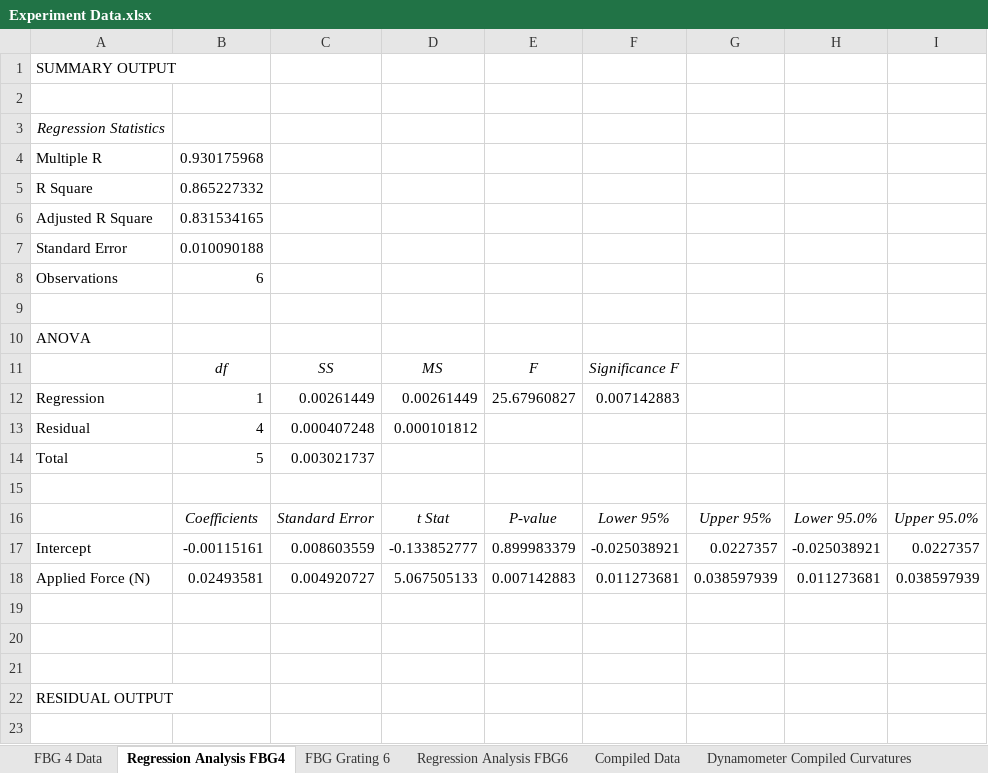
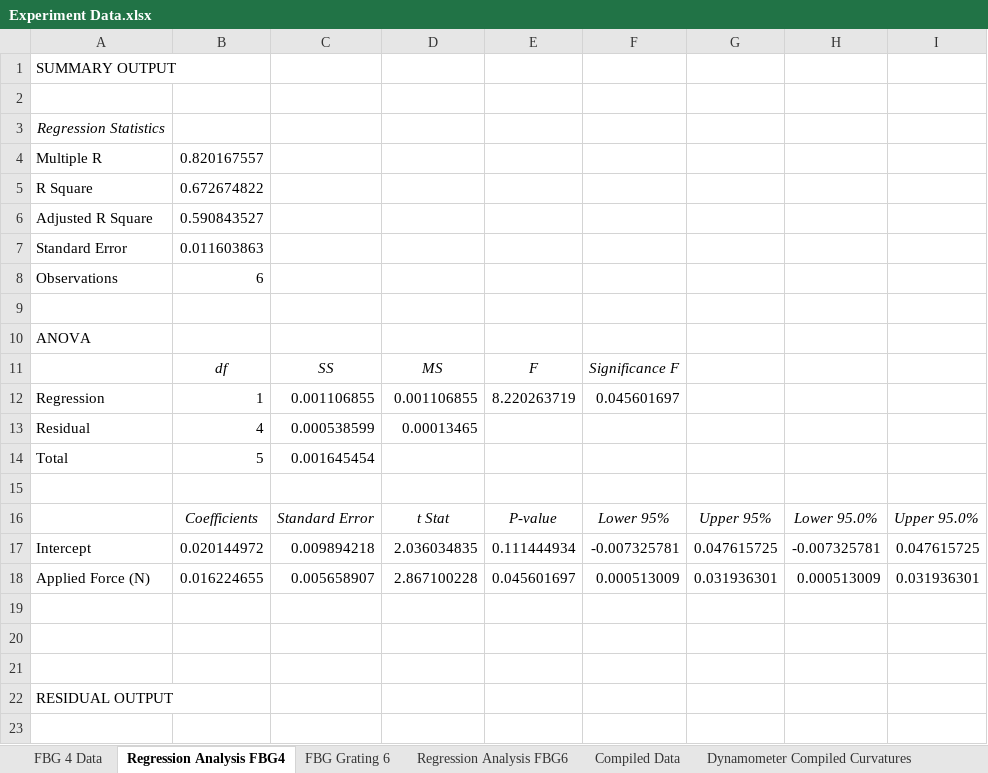
Before and after one commit to zchanp1/Research-Project-Files, an Excel workbook: Experiment Data.xlsx, sheet Regression Analysis FBG4, drawn as a sheet; only a part is shown; values as stored, in another font and other column widths than the file's, no borders; charts and pictures not drawn; the diff covers the shown part only; the diff names each change by its address in the sheet, - before the commit and + after, or states it on an @@ line.

```diff
--- a/Experiment Data.xlsx (sheet Regression Analysis FBG4)
+++ b/Experiment Data.xlsx (sheet Regression Analysis FBG4)
-B4: 0.930175968
+B4: 0.820167557
-B5: 0.865227332
+B5: 0.672674822
-B6: 0.831534165
+B6: 0.590843527
-B7: 0.010090188
+B7: 0.011603863
-C12: 0.00261449
+C12: 0.001106855
-D12: 0.00261449
+D12: 0.001106855
-E12: 25.67960827
+E12: 8.220263719
-F12: 0.007142883
+F12: 0.045601697
-C13: 0.000407248
+C13: 0.000538599
-D13: 0.000101812
+D13: 0.00013465
-C14: 0.003021737
+C14: 0.001645454
-B17: -0.00115161
+B17: 0.020144972
-C17: 0.008603559
+C17: 0.009894218
-D17: -0.133852777
+D17: 2.036034835
-E17: 0.899983379
+E17: 0.111444934
-F17: -0.025038921
+F17: -0.007325781
-G17: 0.0227357
+G17: 0.047615725
-H17: -0.025038921
+H17: -0.007325781
-I17: 0.0227357
+I17: 0.047615725
-B18: 0.02493581
+B18: 0.016224655
-C18: 0.004920727
+C18: 0.005658907
-D18: 5.067505133
+D18: 2.867100228
-E18: 0.007142883
+E18: 0.045601697
-F18: 0.011273681
+F18: 0.000513009
-G18: 0.038597939
+G18: 0.031936301
-H18: 0.011273681
+H18: 0.000513009
-I18: 0.038597939
+I18: 0.031936301
```
Also changed, not shown: 13 edited cells elsewhere in this sheet, sheet Compiled Data, sheet FBG Grating 6, sheet Regression Analysis FBG6, sheet FBG 4 Data, other sheet tabs, charts or pictures, 3 other files.
